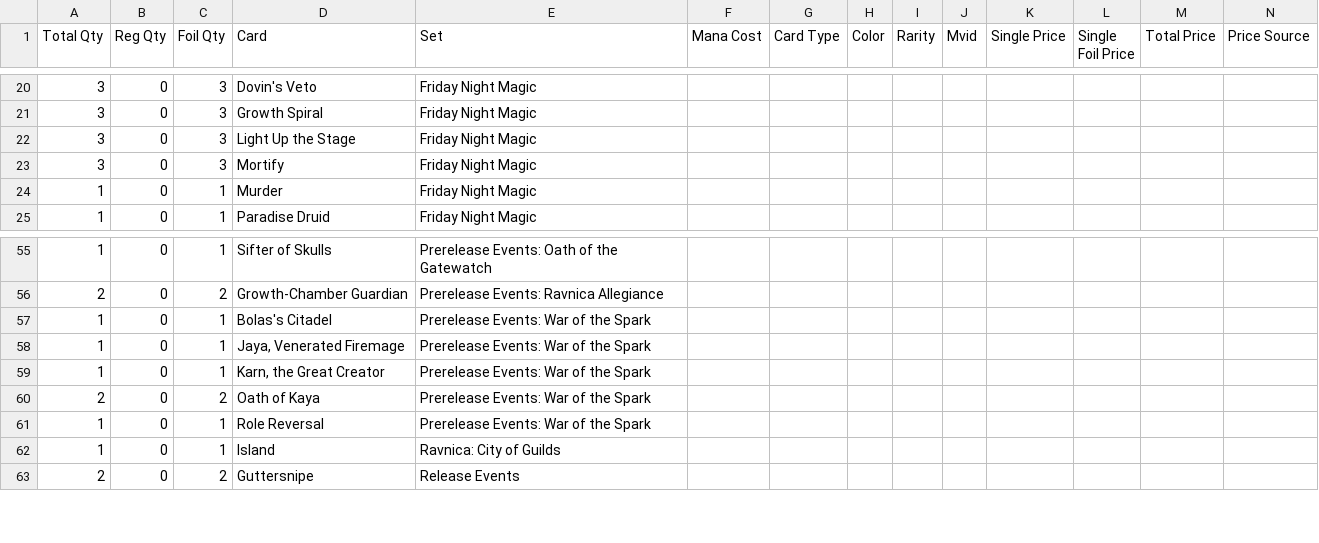
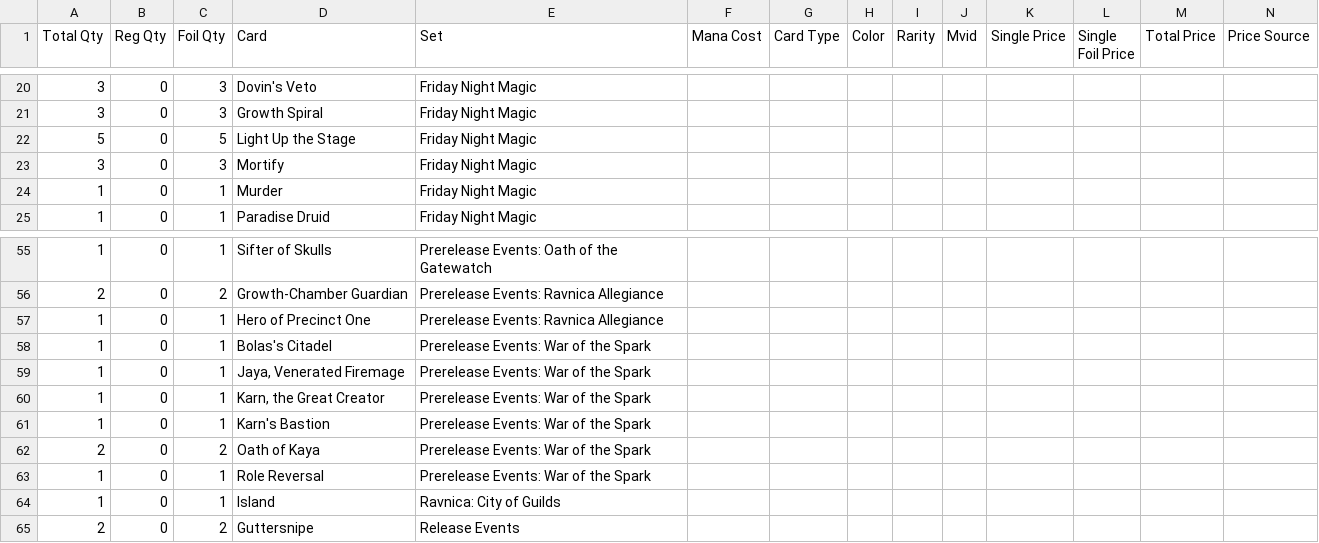
Before and after one commit to gozer/mtg_processing, a CSV file: Deckbox-extras.csv, drawn as a sheet; only a part is shown, gaps mark what is left out; rows hold the shown columns only; the diff names each change by its address in the sheet, - before the commit and + after, or states it on an @@ line.

Commit message:
Add some promos

```diff
--- a/Deckbox-extras.csv
+++ b/Deckbox-extras.csv
-A22 (Total Qty): 3
+A22 (Total Qty): 5
-C22 (Foil Qty): 3
+C22 (Foil Qty): 5
+row 57: 1 | 0 | 1 | Hero of Precinct One | Prerelease Events: Ravnica Allegiance
+row 61: 1 | 0 | 1 | Karn's Bastion | Prerelease Events: War of the Spark
```
